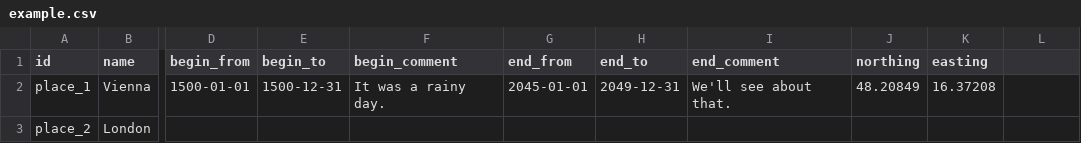
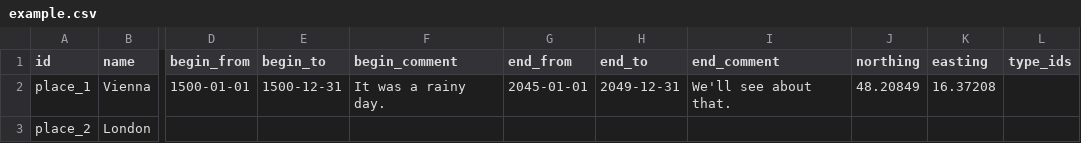
Before and after one commit to craws/OpenAtlas, a CSV file: openatlas/static/import/example.csv, drawn as a sheet; only a part is shown, gaps mark what is left out; the diff names each change by its address in the sheet, - before the commit and + after, or states it on an @@ line.

Commit message:
Import types: update example.csv, added manual entry

```diff
--- a/openatlas/static/import/example.csv
+++ b/openatlas/static/import/example.csv
-L1: (empty)
+L1: type_ids
```
Also changed, not shown: openatlas/static/manual/_downloads/b85bdc4f60fce16cd04fc5e9e897c4ea/example.csv, sphinx/source/admin/example.csv, 6 other files.
